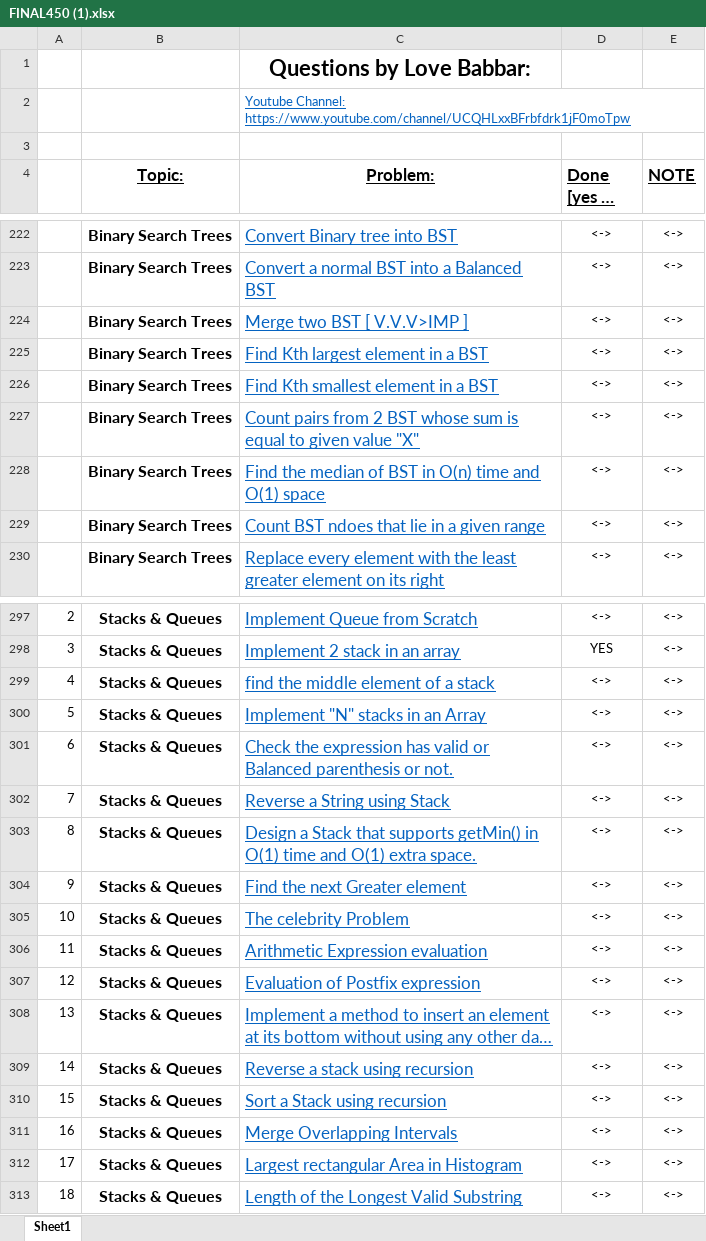
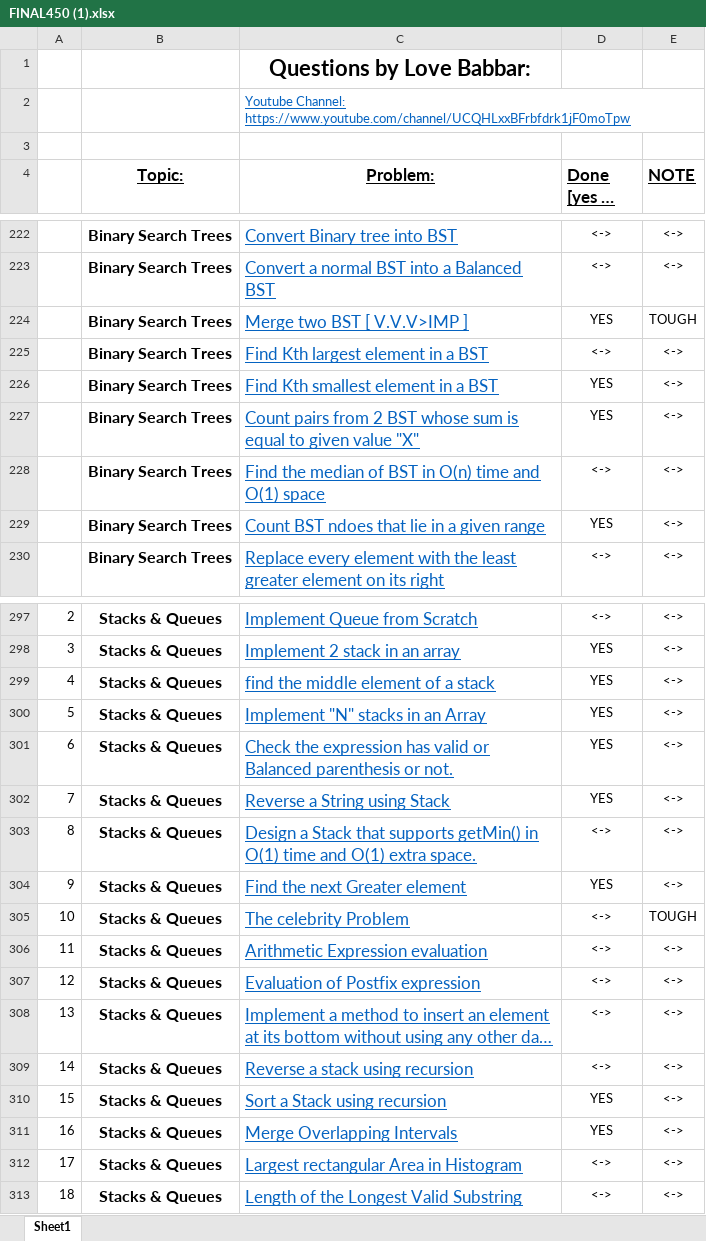
Before and after one commit to Manuj229/DSA-Sheet-450-TopicWise, an Excel workbook: FINAL450 (1).xlsx, sheet Sheet1, drawn as a sheet; only a part is shown, gaps mark what is left out; long unchanged cells end in …; values as stored, in another font and other column widths than the file's, no borders; the diff covers the shown part only; the diff names each change by its address in the sheet, - before the commit and + after, or states it on an @@ line.

```diff
--- a/FINAL450 (1).xlsx (sheet Sheet1)
+++ b/FINAL450 (1).xlsx (sheet Sheet1)
-D224 (Done [yes or no]): <->
+D224 (Done [yes or no]): YES
-E224 (NOTE): <->
+E224 (NOTE): TOUGH
-D226:D227 (Done [yes or no]): <->
+D226:D227 (Done [yes or no]): YES
-D229 (Done [yes or no]): <->
+D229 (Done [yes or no]): YES
-D299:D302 (Done [yes or no]): <->
+D299:D302 (Done [yes or no]): YES
-D304 (Done [yes or no]): <->
+D304 (Done [yes or no]): YES
-E305 (NOTE): <->
+E305 (NOTE): TOUGH
-D310:D311 (Done [yes or no]): <->
+D310:D311 (Done [yes or no]): YES
```
Also changed, not shown: 72 edited cells and cell formats elsewhere in this sheet, 27 other files.
